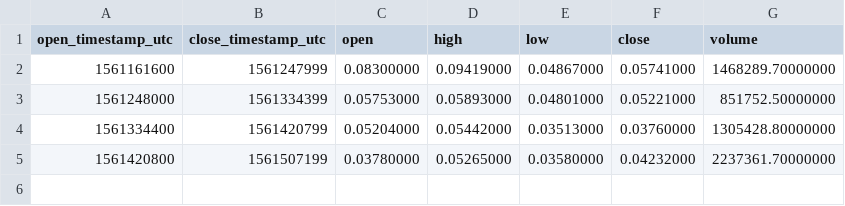
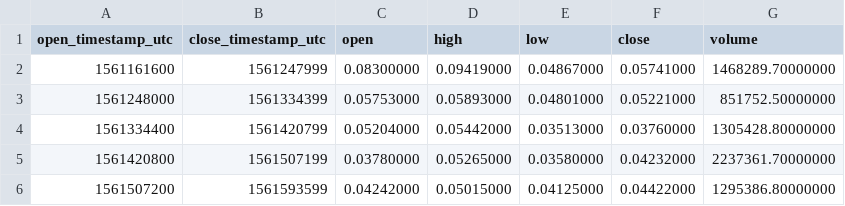
Before and after one commit to cryptobigbro/binance-ALGOBNB, a CSV file: binance-ALGOBNB-1d.csv, drawn as a sheet.

```diff
--- a/binance-ALGOBNB-1d.csv
+++ b/binance-ALGOBNB-1d.csv
@@ -5 +5,2 @@ open_timestamp_utc,close_timestamp_utc,open,high,low,close,volume
 1561420800,1561507199,0.03780000,0.05265000,0.03580000,0.04232000,2237361.70000000
+1561507200,1561593599,0.04242000,0.05015000,0.04125000,0.04422000,1295386.80000000
```
Also changed, not shown: binance-ALGOBNB-1h.csv, 2 other files.
